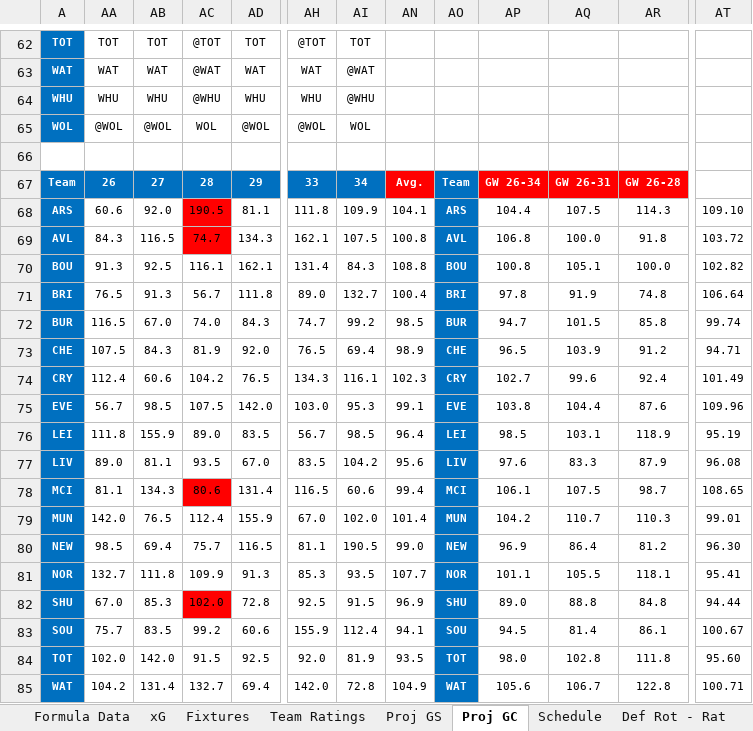
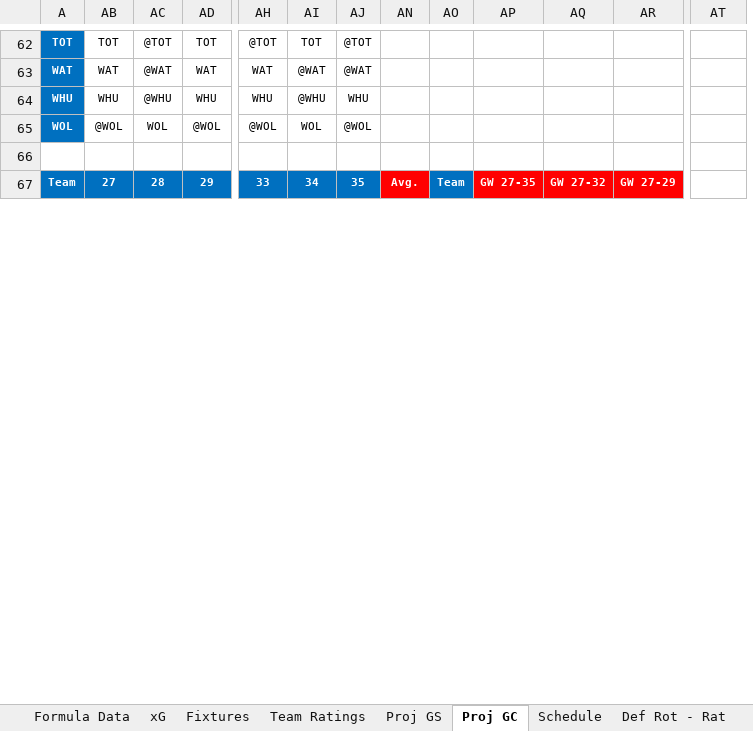
Before and after one commit to u0028854/FPLExcels, an Excel workbook: 2019 Formula Projections.xlsx, sheet Proj GC, drawn as a sheet; only a part is shown, gaps mark what is left out; values as stored, in another font and other column widths than the file's, no borders; conditional formats not drawn; removed rows and columns are numbered as before the commit, all else as after; rows hold the shown columns only; the diff covers the shown part only; the diff names each change by its address in the sheet, - before the commit and + after, or states it on an @@ line.

```diff
--- a/2019 Formula Projections.xlsx (sheet Proj GC)
+++ b/2019 Formula Projections.xlsx (sheet Proj GC)
@@ column AA hidden, rows 62-67: TOT | WAT | WHU | @WOL |  | 26 @@
@@ column AJ unhidden, rows 62-67: @TOT | @WAT | WHU | @WOL |  | 35 @@
-AP67: GW 26-34
+AP67: GW 27-35
-AQ67: GW 26-31
+AQ67: GW 27-32
-AR67: GW 26-28
+AR67: GW 27-29
-row 68: ARS | 60.6 | 92.0 | 190.5 | 81.1 | 111.8 | 109.9 | 104.1 | ARS | 104.4 | 107.5 | 114.3 | 109.10
-row 69: AVL | 84.3 | 116.5 | 74.7 | 134.3 | 162.1 | 107.5 | 100.8 | AVL | 106.8 | 100.0 | 91.8 | 103.72
-row 70: BOU | 91.3 | 92.5 | 116.1 | 162.1 | 131.4 | 84.3 | 108.8 | BOU | 100.8 | 105.1 | 100.0 | 102.82
-row 71: BRI | 76.5 | 91.3 | 56.7 | 111.8 | 89.0 | 132.7 | 100.4 | BRI | 97.8 | 91.9 | 74.8 | 106.64
-row 72: BUR | 116.5 | 67.0 | 74.0 | 84.3 | 74.7 | 99.2 | 98.5 | BUR | 94.7 | 101.5 | 85.8 | 99.74
-row 73: CHE | 107.5 | 84.3 | 81.9 | 92.0 | 76.5 | 69.4 | 98.9 | CHE | 96.5 | 103.9 | 91.2 | 94.71
-row 74: CRY | 112.4 | 60.6 | 104.2 | 76.5 | 134.3 | 116.1 | 102.3 | CRY | 102.7 | 99.6 | 92.4 | 101.49
-row 75: EVE | 56.7 | 98.5 | 107.5 | 142.0 | 103.0 | 95.3 | 99.1 | EVE | 103.8 | 104.4 | 87.6 | 109.96
-row 76: LEI | 111.8 | 155.9 | 89.0 | 83.5 | 56.7 | 98.5 | 96.4 | LEI | 98.5 | 103.1 | 118.9 | 95.19
-row 77: LIV | 89.0 | 81.1 | 93.5 | 67.0 | 83.5 | 104.2 | 95.6 | LIV | 97.6 | 83.3 | 87.9 | 96.08
-row 78: MCI | 81.1 | 134.3 | 80.6 | 131.4 | 116.5 | 60.6 | 99.4 | MCI | 106.1 | 107.5 | 98.7 | 108.65
-row 79: MUN | 142.0 | 76.5 | 112.4 | 155.9 | 67.0 | 102.0 | 101.4 | MUN | 104.2 | 110.7 | 110.3 | 99.01
-row 80: NEW | 98.5 | 69.4 | 75.7 | 116.5 | 81.1 | 190.5 | 99.0 | NEW | 96.9 | 86.4 | 81.2 | 96.30
-row 81: NOR | 132.7 | 111.8 | 109.9 | 91.3 | 85.3 | 93.5 | 107.7 | NOR | 101.1 | 105.5 | 118.1 | 95.41
-row 82: SHU | 67.0 | 85.3 | 102.0 | 72.8 | 92.5 | 91.5 | 96.9 | SHU | 89.0 | 88.8 | 84.8 | 94.44
-row 83: SOU | 75.7 | 83.5 | 99.2 | 60.6 | 155.9 | 112.4 | 94.1 | SOU | 94.5 | 81.4 | 86.1 | 100.67
-row 84: TOT | 102.0 | 142.0 | 91.5 | 92.5 | 92.0 | 81.9 | 93.5 | TOT | 98.0 | 102.8 | 111.8 | 95.60
-row 85: WAT | 104.2 | 131.4 | 132.7 | 69.4 | 142.0 | 72.8 | 104.9 | WAT | 105.6 | 106.7 | 122.8 | 100.71
```
Also changed, not shown: 70 added rows, 52 removed rows and 134 edited cells elsewhere in this sheet, sheet Def Rot - Rat, sheet Def Rot - GC, sheet Fixtures, sheet Proj GS, sheet Formula Data, sheet xG, 2 more sheets, formulas that keep their value, hidden cells, 4GW_Analysis.xlsx, 6GW_Analysis.xlsx, 2 other files.
